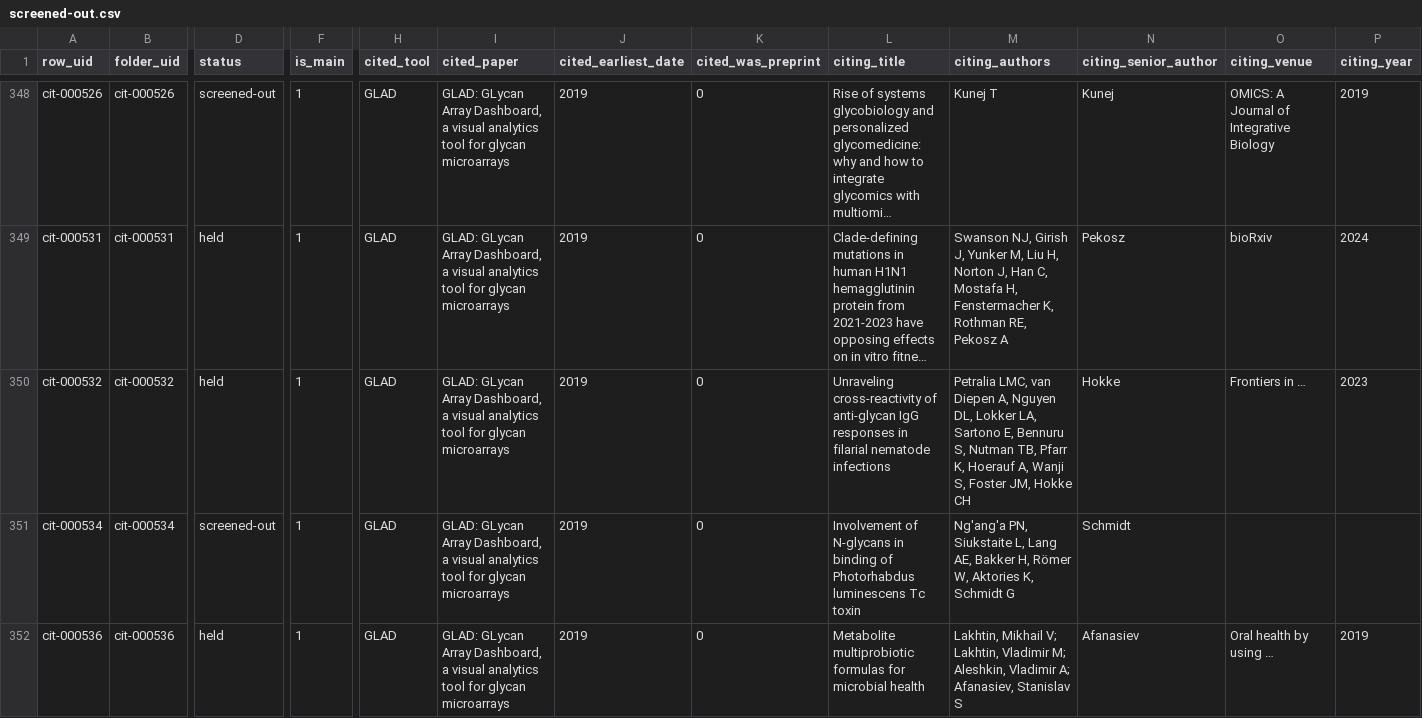
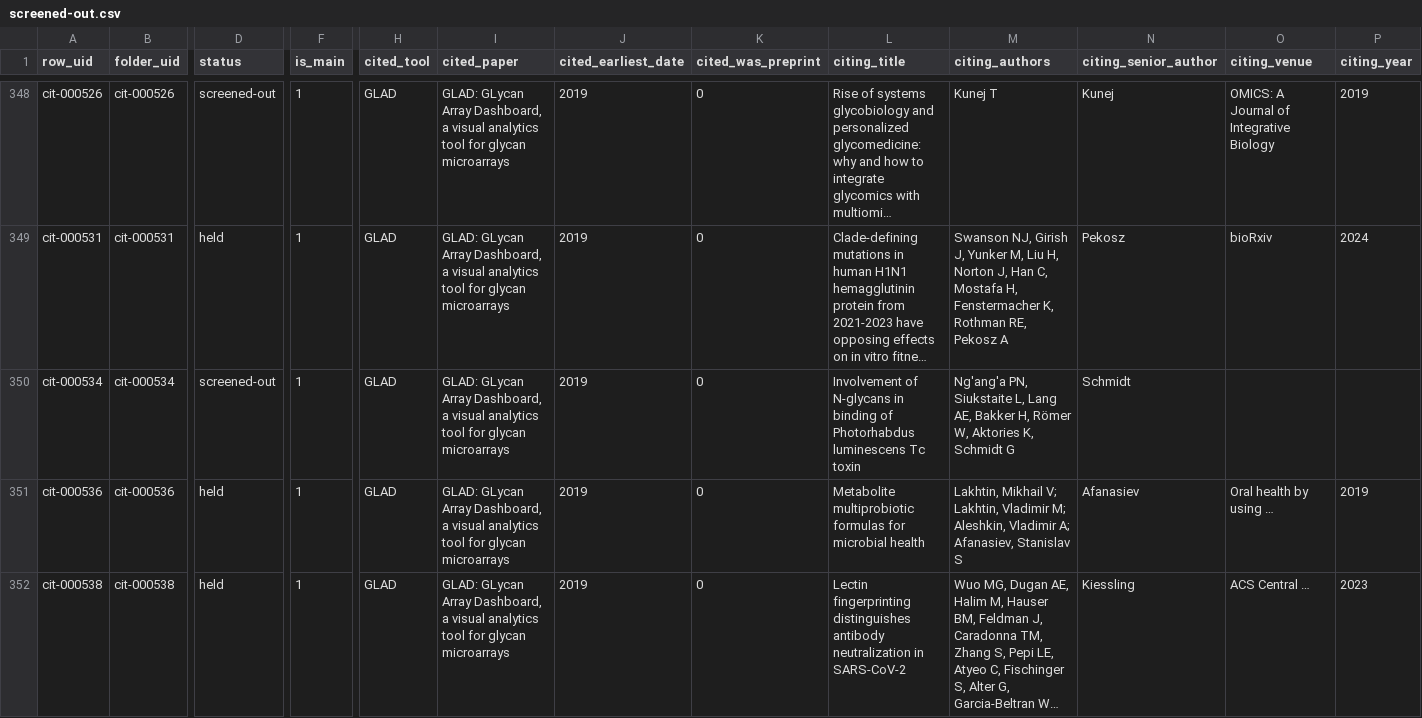
Before and after one commit to akulmehta/academic-citation-tracker, a CSV file: Citations/Notable Citations Packet/screened-out.csv, drawn as a sheet; only a part is shown, gaps mark what is left out; the shorter side is filled out with more unchanged rows; long unchanged cells end in …; rows hold the shown columns only; the diff names each change by its address in the sheet, - before the commit and + after, or states it on an @@ line.

```diff
--- a/Citations/Notable Citations Packet/screened-out.csv
+++ b/Citations/Notable Citations Packet/screened-out.csv
-row 350: cit-000532 | cit-000532 | held | 1 | GLAD | GLAD: GLycan Array Dashboard, a visual analytics tool for glycan microarrays | 2019 | 0 | Unraveling cross-reactivity of anti-glycan IgG responses in filarial nematode infections | Petralia LMC, van Diepen A, Nguyen DL, Lokker LA, Sartono E, Bennuru S, Nutman TB, Pfarr K, Hoerauf A, Wanji S, Foster JM, Hokke CH | Hokke | Frontiers in … | 2023
```
Also changed, not shown: Citations/Notable Citations Packet/download-queue.csv, Citations/Notable Citations Packet/packet-files.csv, 10 other files.
